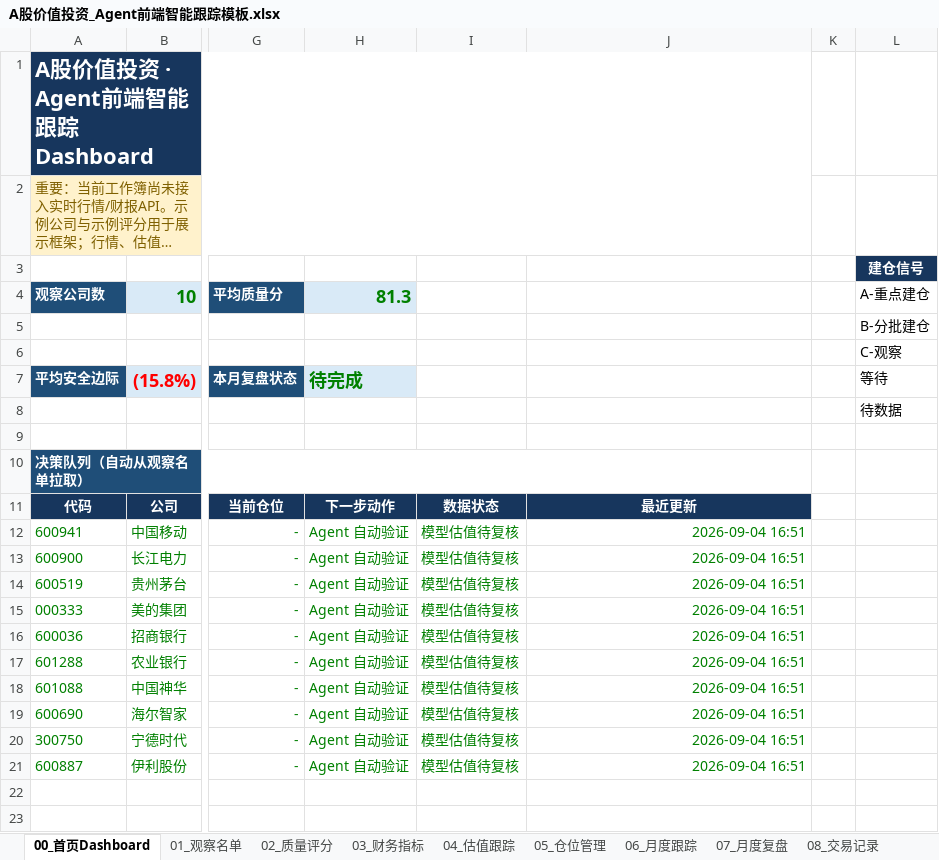
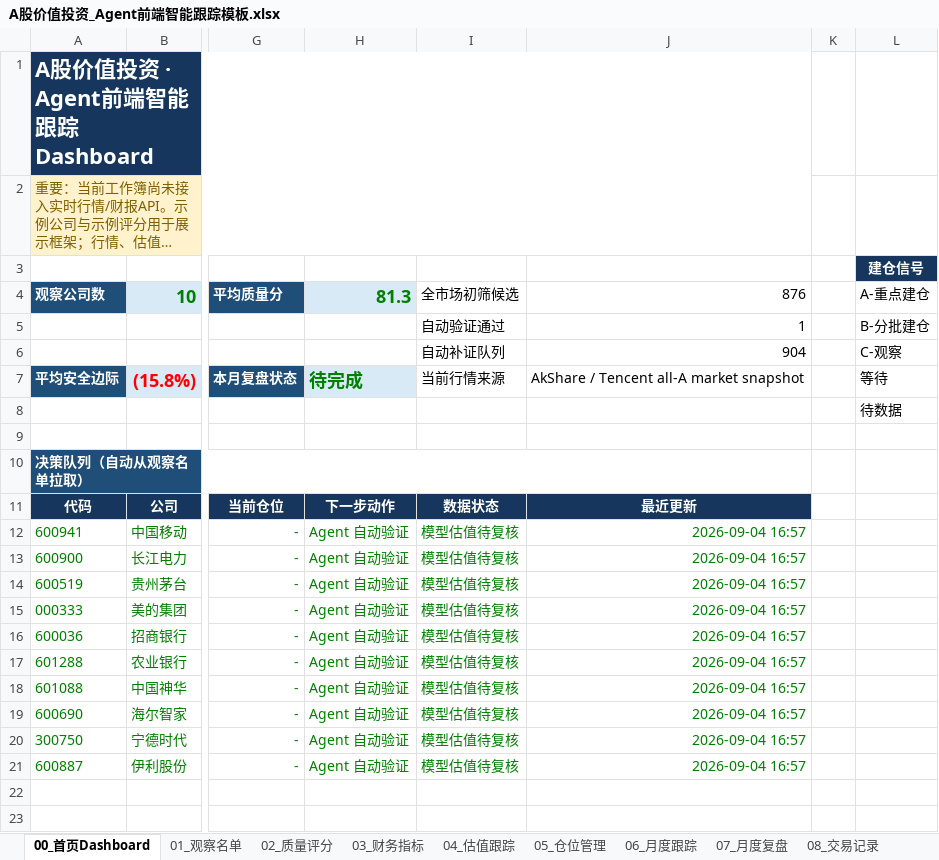
Before and after one commit to MingMingLiu0112/value-investment, an Excel workbook: A股价值投资_Agent前端智能跟踪模板.xlsx, sheet 00_首页Dashboard, drawn as a sheet; only a part is shown, gaps mark what is left out; long unchanged cells end in …; values as stored, in another font and other column widths than the file's, no borders; charts and pictures and conditional formats not drawn; the diff names each change by its address in the sheet, - before the commit and + after, or states it on an @@ line.

```diff
--- a/A股价值投资_Agent前端智能跟踪模板.xlsx (sheet 00_首页Dashboard)
+++ b/A股价值投资_Agent前端智能跟踪模板.xlsx (sheet 00_首页Dashboard)
-I4: (empty)
+I4: 全市场初筛候选
-J4: (empty)
+J4: 876
-I5: (empty)
+I5: 自动验证通过
-J5: (empty)
+J5: 1
-I6: (empty)
+I6: 自动补证队列
-J6: (empty)
+J6: 904
-I7: (empty)
+I7: 当前行情来源
-J7: (empty)
+J7: AkShare / Tencent all-A market snapshot
-J12:J21: 2026-09-04 16:51
+J12:J21: 2026-09-04 16:57
```
Also changed, not shown: sheet 01_观察名单, sheet 04_估值跟踪, charts or pictures.
